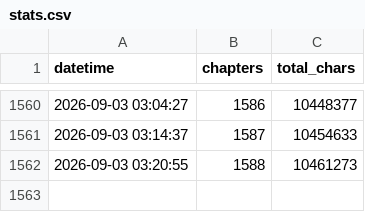
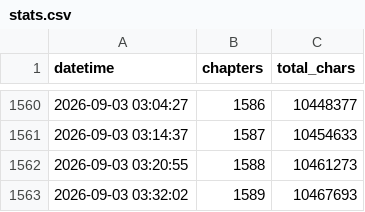
Before and after one commit to utata13/ars-incompleta, a CSV file: stats.csv, drawn as a sheet; only a part is shown, gaps mark what is left out.

```diff
--- a/stats.csv
+++ b/stats.csv
@@ -1562 +1562,2 @@ datetime,chapters,total_chars
 2026-09-03 03:20:55,1588,10461273
+2026-09-03 03:32:02,1589,10467693
```
Also changed, not shown: 2 other files.
